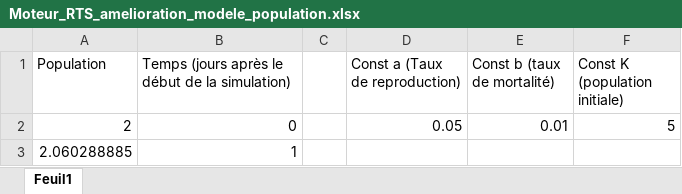
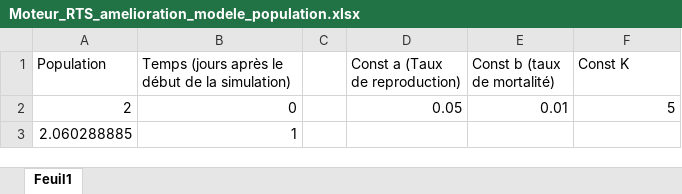
Before and after one commit to flo-olf-p/moteur_RTS, an Excel workbook: Maths/Moteur_RTS_amelioration_modele_population.xlsx, sheet Feuil1, drawn as a sheet; only a part is shown; values as stored, in another font and other column widths than the file's, no borders; charts and pictures not drawn; the diff names each change by its address in the sheet, - before the commit and + after, or states it on an @@ line.

```diff
--- a/Maths/Moteur_RTS_amelioration_modele_population.xlsx (sheet Feuil1)
+++ b/Maths/Moteur_RTS_amelioration_modele_population.xlsx (sheet Feuil1)
-F1: Const K (population initiale)
+F1: Const K
```
Also changed, not shown: 1 other file.
